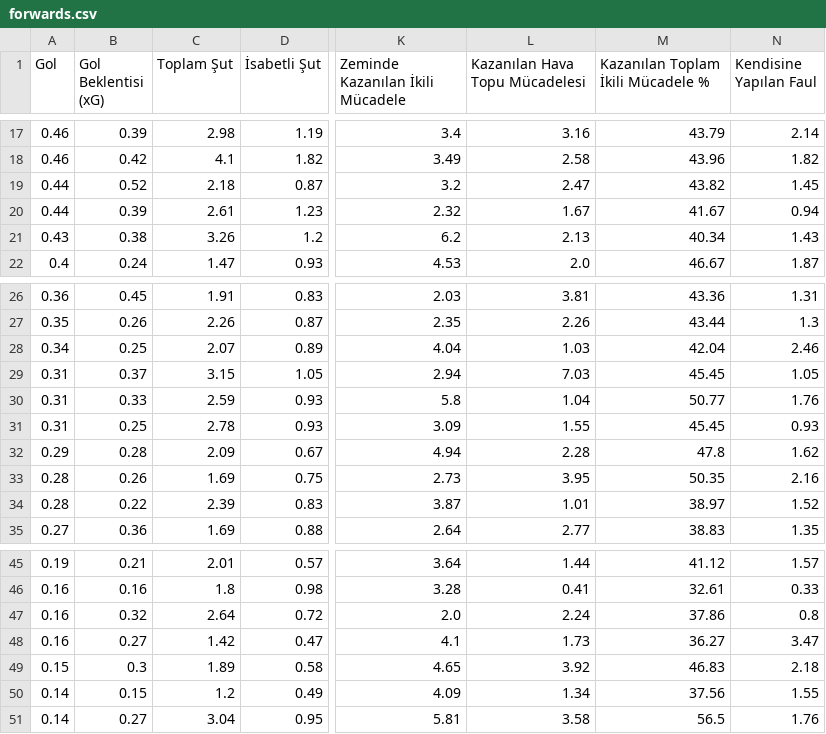
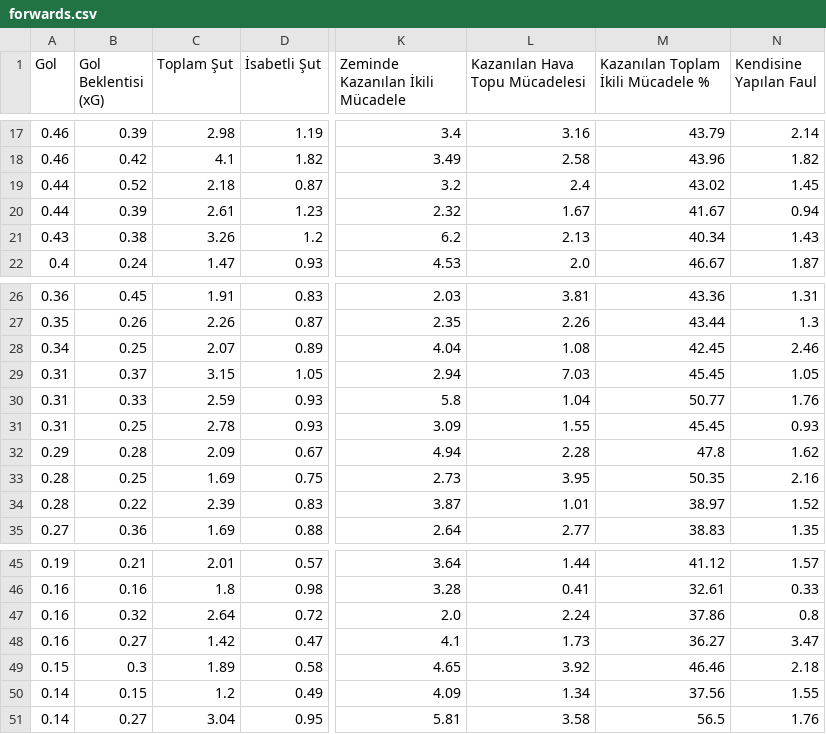
Before and after one commit to scatterradarcsv/csv_scatter_radar_15matches, a CSV file: forwards.csv, drawn as a sheet; only a part is shown, gaps mark what is left out; the diff names each change by its address in the sheet, - before the commit and + after, or states it on an @@ line.

Commit message:
Updated forwards.csv

```diff
--- a/forwards.csv
+++ b/forwards.csv
-L19 (Kazanılan Hava Topu Mücadelesi): 2.47
+L19 (Kazanılan Hava Topu Mücadelesi): 2.4
-M19: 43.82
+M19: 43.02
-L28 (Kazanılan Hava Topu Mücadelesi): 1.03
+L28 (Kazanılan Hava Topu Mücadelesi): 1.08
-M28: 42.04
+M28: 42.45
-B33 (Gol Beklentisi (xG)): 0.26
+B33 (Gol Beklentisi (xG)): 0.25
-M49: 46.83
+M49: 46.46
```
